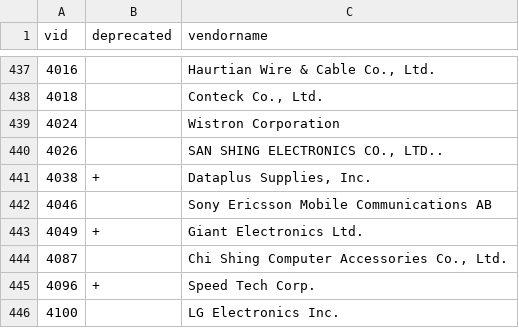
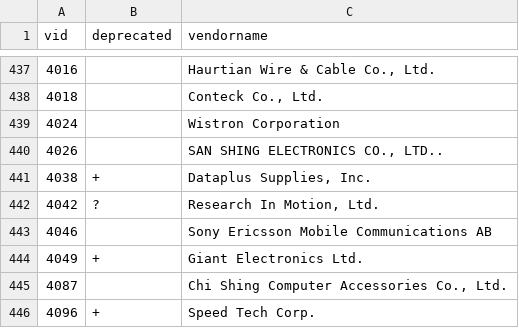
Before and after one commit to Dar-Ko/babylonlib, a TSV file: _SrcPool/Cpp/Platform/usb-if.tsv, drawn as a sheet; only a part is shown, gaps mark what is left out; the shorter side is filled out with more unchanged rows; the diff names each change by its address in the sheet, - before the commit and + after, or states it on an @@ line.

```diff
--- a/_SrcPool/Cpp/Platform/usb-if.tsv
+++ b/_SrcPool/Cpp/Platform/usb-if.tsv
+row 442: 4042 | ? | Research In Motion, Ltd.
```
Also changed, not shown: 4 other files.
